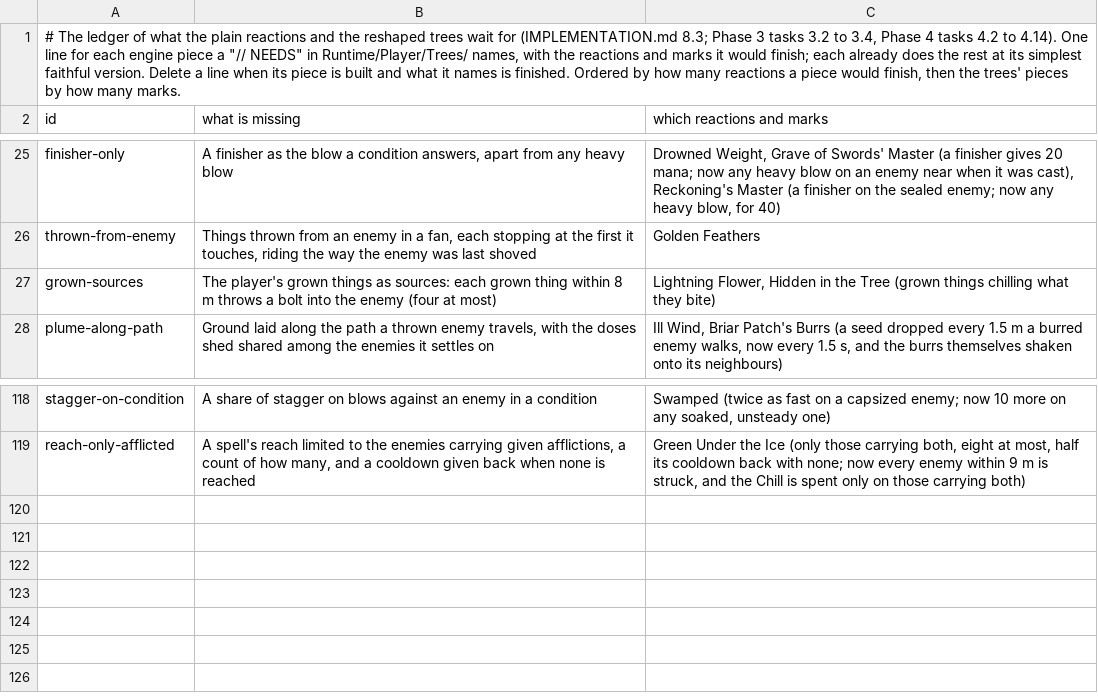
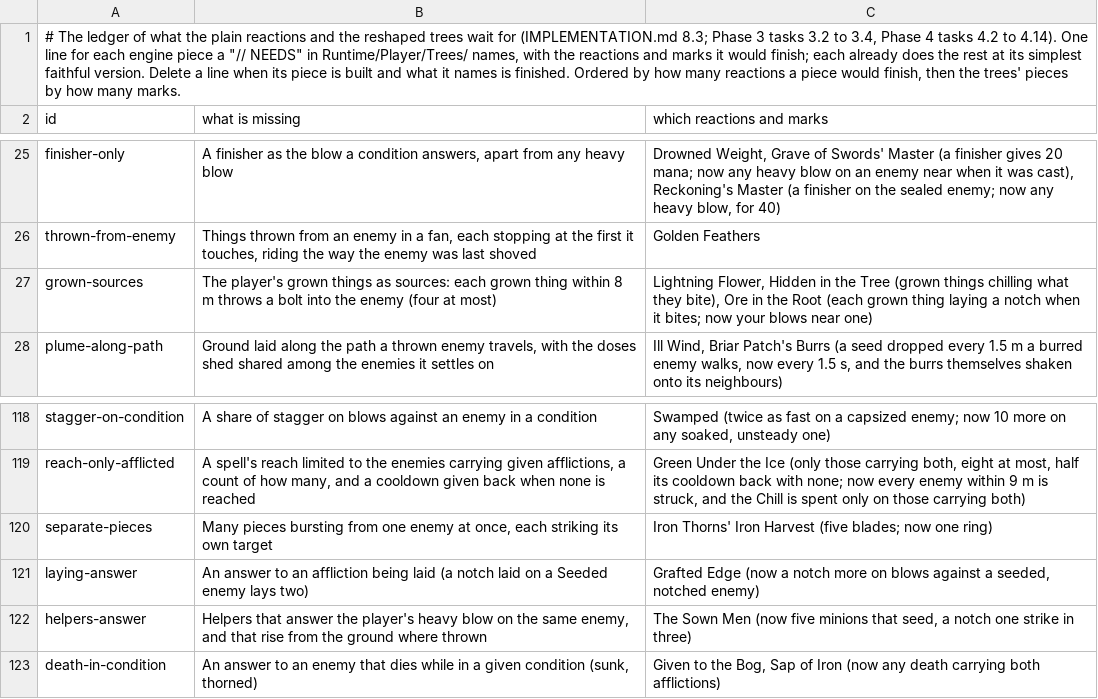
Before and after one commit to Rohanp725/Project-Clover, a TSV file: docs/design/steel/content_open.tsv, drawn as a sheet; only a part is shown, gaps mark what is left out.

```diff
--- a/docs/design/steel/content_open.tsv
+++ b/docs/design/steel/content_open.tsv
@@ -26,3 +26,3 @@ finisher-only	A finisher as the blow a condition answers, apart from any heavy b
 thrown-from-enemy	Things thrown from an enemy in a fan, each stopping at the first it touches, riding the way the enemy was last shoved	Golden Feathers
-grown-sources	The player's grown things as sources: each grown thing within 8 m throws a bolt into the enemy (four at most)	Lightning Flower, Hidden in the Tree (grown things chilling what they bite)
+grown-sources	The player's grown things as sources: each grown thing within 8 m throws a bolt into the enemy (four at most)	Lightning Flower, Hidden in the Tree (grown things chilling what they bite), Ore in the Root (each grown thing laying a notch when it bites; now your blows near one)
 plume-along-path	Ground laid along the path a thrown enemy travels, with the doses shed shared among the enemies it settles on	Ill Wind, Briar Patch's Burrs (a seed dropped every 1.5 m a burred enemy walks, now every 1.5 s, and the burrs themselves shaken onto its neighbours)
@@ -119 +119,5 @@ stagger-on-condition	A share of stagger on blows against an enemy in a condition
 reach-only-afflicted	A spell's reach limited to the enemies carrying given afflictions, a count of how many, and a cooldown given back when none is reached	Green Under the Ice (only those carrying both, eight at most, half its cooldown back with none; now every enemy within 9 m is struck, and the Chill is spent only on those carrying both)
+separate-pieces	Many pieces bursting from one enemy at once, each striking its own target	Iron Thorns' Iron Harvest (five blades; now one ring)
+laying-answer	An answer to an affliction being laid (a notch laid on a Seeded enemy lays two)	Grafted Edge (now a notch more on blows against a seeded, notched enemy)
+helpers-answer	Helpers that answer the player's heavy blow on the same enemy, and that rise from the ground where thrown	The Sown Men (now five minions that seed, a notch one strike in three)
+death-in-condition	An answer to an enemy that dies while in a given condition (sunk, thorned)	Given to the Bog, Sap of Iron (now any death carrying both afflictions)
```
Also changed, not shown: 5 other files.
